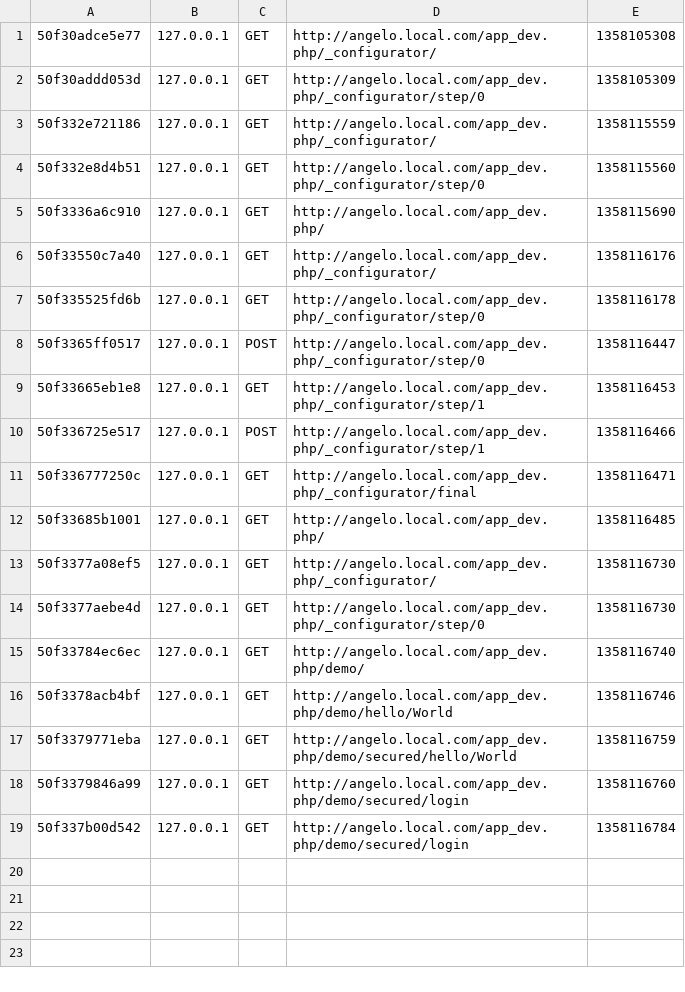
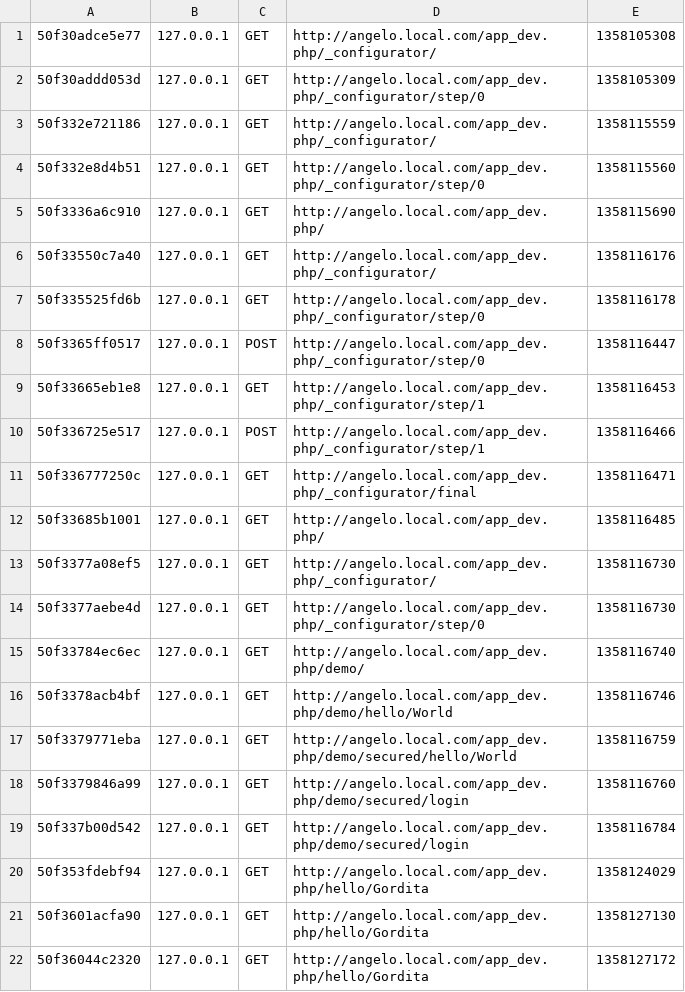
Before and after one commit to hamlet2k/Angelo, a CSV file: app/cache/dev/profiler/index.csv, drawn as a sheet.

```diff
--- a/app/cache/dev/profiler/index.csv
+++ b/app/cache/dev/profiler/index.csv
@@ -19 +19,4 @@
 50f337b00d542,127.0.0.1,GET,http://angelo.local.com/app_dev.php/demo/secured/login,1358116784,
+50f353fdebf94,127.0.0.1,GET,http://angelo.local.com/app_dev.php/hello/Gordita,1358124029,
+50f3601acfa90,127.0.0.1,GET,http://angelo.local.com/app_dev.php/hello/Gordita,1358127130,
+50f36044c2320,127.0.0.1,GET,http://angelo.local.com/app_dev.php/hello/Gordita,1358127172,
```
Also changed, not shown: 35 other files.
